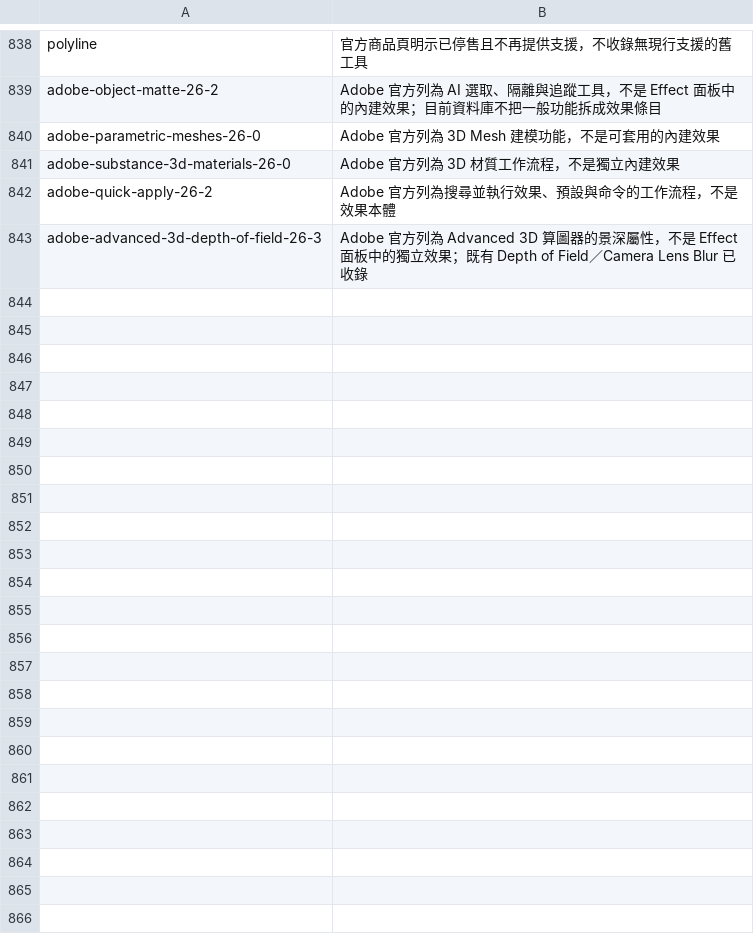
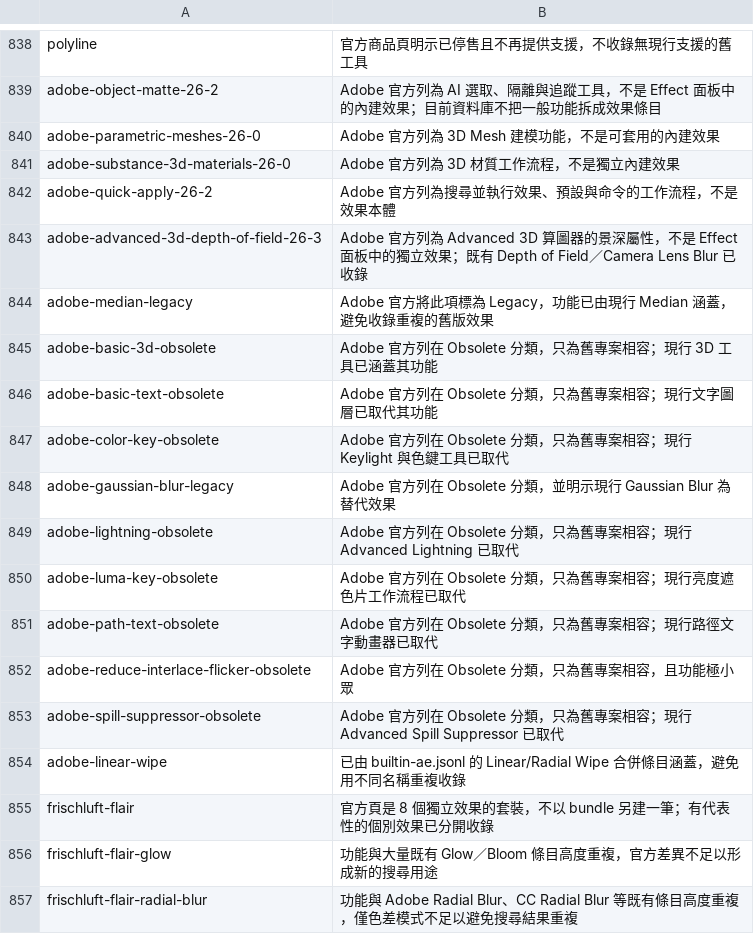
Before and after one commit to Tangzih0913/ae-effects-db, a TSV file: curation/skipped.tsv, drawn as a sheet; only a part is shown, gaps mark what is left out.

```diff
--- a/curation/skipped.tsv
+++ b/curation/skipped.tsv
@@ -843 +843,15 @@ adobe-quick-apply-26-2	Adobe 官方列為搜尋並執行效果、預設與命令
 adobe-advanced-3d-depth-of-field-26-3	Adobe 官方列為 Advanced 3D 算圖器的景深屬性，不是 Effect 面板中的獨立效果；既有 Depth of Field／Camera Lens Blur 已收錄
+adobe-median-legacy	Adobe 官方將此項標為 Legacy，功能已由現行 Median 涵蓋，避免收錄重複的舊版效果
+adobe-basic-3d-obsolete	Adobe 官方列在 Obsolete 分類，只為舊專案相容；現行 3D 工具已涵蓋其功能
+adobe-basic-text-obsolete	Adobe 官方列在 Obsolete 分類，只為舊專案相容；現行文字圖層已取代其功能
+adobe-color-key-obsolete	Adobe 官方列在 Obsolete 分類，只為舊專案相容；現行 Keylight 與色鍵工具已取代
+adobe-gaussian-blur-legacy	Adobe 官方列在 Obsolete 分類，並明示現行 Gaussian Blur 為替代效果
+adobe-lightning-obsolete	Adobe 官方列在 Obsolete 分類，只為舊專案相容；現行 Advanced Lightning 已取代
+adobe-luma-key-obsolete	Adobe 官方列在 Obsolete 分類，只為舊專案相容；現行亮度遮色片工作流程已取代
+adobe-path-text-obsolete	Adobe 官方列在 Obsolete 分類，只為舊專案相容；現行路徑文字動畫器已取代
+adobe-reduce-interlace-flicker-obsolete	Adobe 官方列在 Obsolete 分類，只為舊專案相容，且功能極小眾
+adobe-spill-suppressor-obsolete	Adobe 官方列在 Obsolete 分類，只為舊專案相容；現行 Advanced Spill Suppressor 已取代
+adobe-linear-wipe	已由 builtin-ae.jsonl 的 Linear/Radial Wipe 合併條目涵蓋，避免用不同名稱重複收錄
+frischluft-flair	官方頁是 8 個獨立效果的套裝，不以 bundle 另建一筆；有代表性的個別效果已分開收錄
+frischluft-flair-glow	功能與大量既有 Glow／Bloom 條目高度重複，官方差異不足以形成新的搜尋用途
+frischluft-flair-radial-blur	功能與 Adobe Radial Blur、CC Radial Blur 等既有條目高度重複，僅色差模式不足以避免搜尋結果重複
```
Also changed, not shown: 15 other files.
